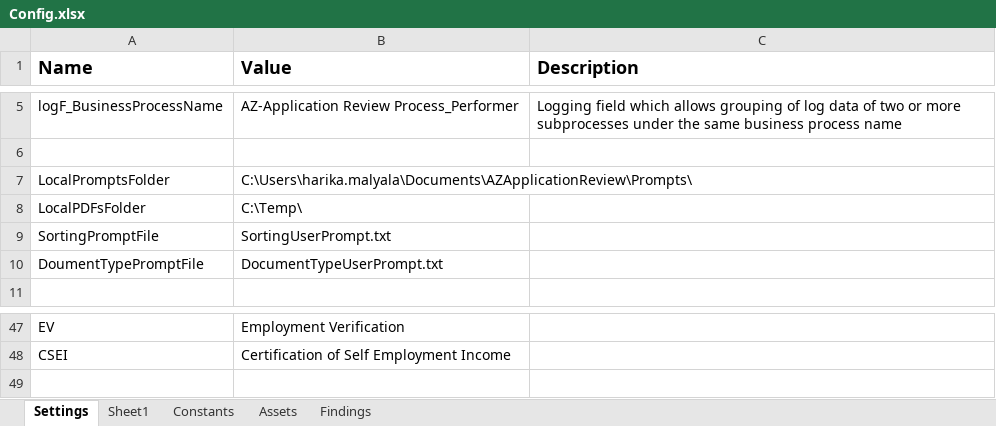
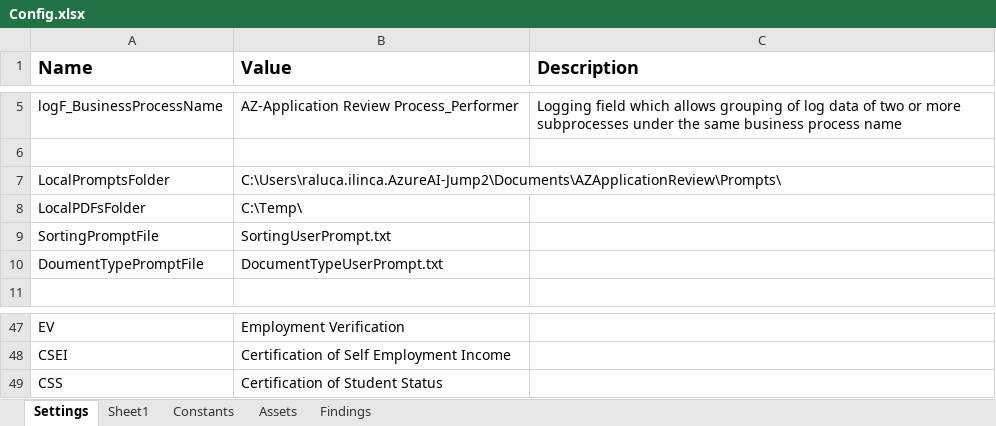
Before and after one commit to Dominiuminc/Application-Review-Process_Performer, an Excel workbook: Data/Config.xlsx, sheet Settings, drawn as a sheet; only a part is shown, gaps mark what is left out; values as stored, in another font and other column widths than the file's, no borders; the diff names each change by its address in the sheet, - before the commit and + after, or states it on an @@ line.

```diff
--- a/Data/Config.xlsx (sheet Settings)
+++ b/Data/Config.xlsx (sheet Settings)
-B7 (Value): C:\Users\harika.malyala\Documents\AZApplicationReview\Prompts\
+B7 (Value): C:\Users\raluca.ilinca.AzureAI-Jump2\Documents\AZApplicationReview\Prompts\
+row 49: CSS | Certification of Student Status
```
Also changed, not shown: 18 other files.
